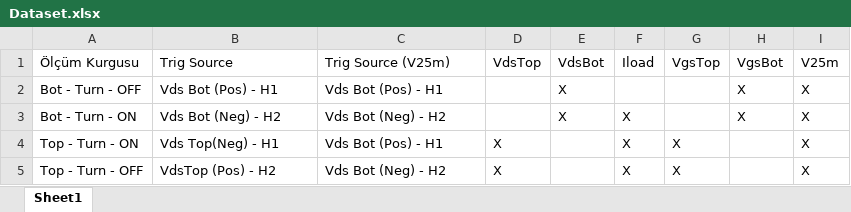
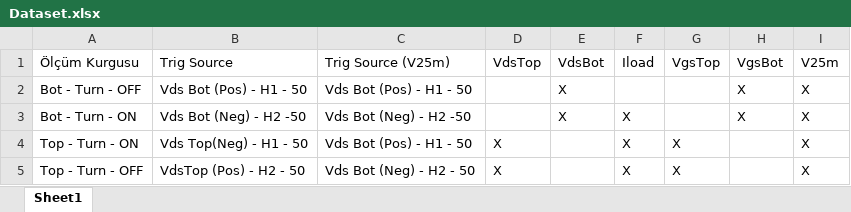
Before and after one commit to hakanpolat/IMMD, an Excel workbook: Project/3501/Furkan/Datset/Dataset.xlsx, sheet Sheet1, drawn as a sheet; values as stored, in another font and other column widths than the file's, no borders; the diff names each change by its address in the sheet, - before the commit and + after, or states it on an @@ line.

```diff
--- a/Project/3501/Furkan/Datset/Dataset.xlsx (sheet Sheet1)
+++ b/Project/3501/Furkan/Datset/Dataset.xlsx (sheet Sheet1)
-B2 (Trig Source): Vds Bot (Pos) - H1
+B2 (Trig Source): Vds Bot (Pos) - H1 - 50
-C2 (Trig Source (V25m)): Vds Bot (Pos) - H1
+C2 (Trig Source (V25m)): Vds Bot (Pos) - H1 - 50
-B3 (Trig Source): Vds Bot (Neg) - H2
+B3 (Trig Source): Vds Bot (Neg) - H2 -50
-C3 (Trig Source (V25m)): Vds Bot (Neg) - H2
+C3 (Trig Source (V25m)): Vds Bot (Neg) - H2 -50
-B4 (Trig Source): Vds Top(Neg) - H1
+B4 (Trig Source): Vds Top(Neg) - H1 - 50
-C4 (Trig Source (V25m)): Vds Bot (Pos) - H1
+C4 (Trig Source (V25m)): Vds Bot (Pos) - H1 - 50
-B5 (Trig Source): VdsTop (Pos) - H2
+B5 (Trig Source): VdsTop (Pos) - H2 - 50
-C5 (Trig Source (V25m)): Vds Bot (Neg) - H2
+C5 (Trig Source (V25m)): Vds Bot (Neg) - H2 - 50
```
Also changed, not shown: 20 other files.
